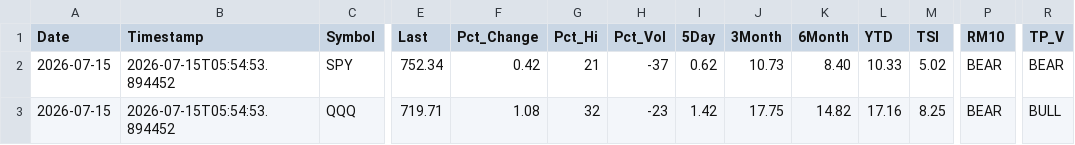
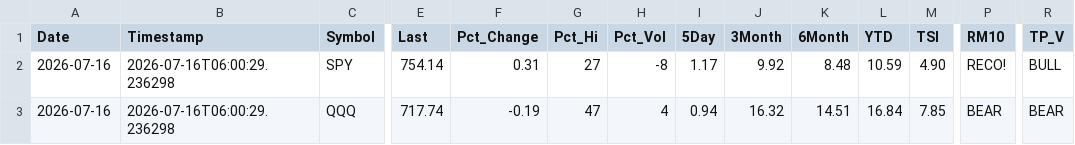
Before and after one commit to blumenty/stock-data-automation, a CSV file: data/Shazam-market-daily.csv, drawn as a sheet; only a part is shown, gaps mark what is left out; the diff covers the shown part only; the diff names each change by its address in the sheet, - before the commit and + after, or states it on an @@ line.

```diff
--- a/data/Shazam-market-daily.csv
+++ b/data/Shazam-market-daily.csv
-A2:A3 (Date): 2026-07-15
+A2:A3 (Date): 2026-07-16
-B2:B3 (Timestamp): 2026-07-15T05:54:53.894452
+B2:B3 (Timestamp): 2026-07-16T06:00:29.236298
-E2 (Last): 752.34
+E2 (Last): 754.14
-F2 (Pct_Change): 0.42
+F2 (Pct_Change): 0.31
-G2 (Pct_Hi): 21
+G2 (Pct_Hi): 27
-H2 (Pct_Vol): -37
+H2 (Pct_Vol): -8
-I2 (5Day): 0.62
+I2 (5Day): 1.17
-J2 (3Month): 10.73
+J2 (3Month): 9.92
-K2 (6Month): 8.40
+K2 (6Month): 8.48
-L2 (YTD): 10.33
+L2 (YTD): 10.59
-M2 (TSI): 5.02
+M2 (TSI): 4.90
-P2 (RM10): BEAR
+P2 (RM10): RECO!
-R2 (TP_V): BEAR
+R2 (TP_V): BULL
-E3 (Last): 719.71
+E3 (Last): 717.74
-F3 (Pct_Change): 1.08
+F3 (Pct_Change): -0.19
-G3 (Pct_Hi): 32
+G3 (Pct_Hi): 47
-H3 (Pct_Vol): -23
+H3 (Pct_Vol): 4
-I3 (5Day): 1.42
+I3 (5Day): 0.94
-J3 (3Month): 17.75
+J3 (3Month): 16.32
-K3 (6Month): 14.82
+K3 (6Month): 14.51
-L3 (YTD): 17.16
+L3 (YTD): 16.84
-M3 (TSI): 8.25
+M3 (TSI): 7.85
-R3 (TP_V): BULL
+R3 (TP_V): BEAR
```
Also changed, not shown: 38 edited cells elsewhere in this file, data/shazam-tsi-history.csv, 4 other files.
